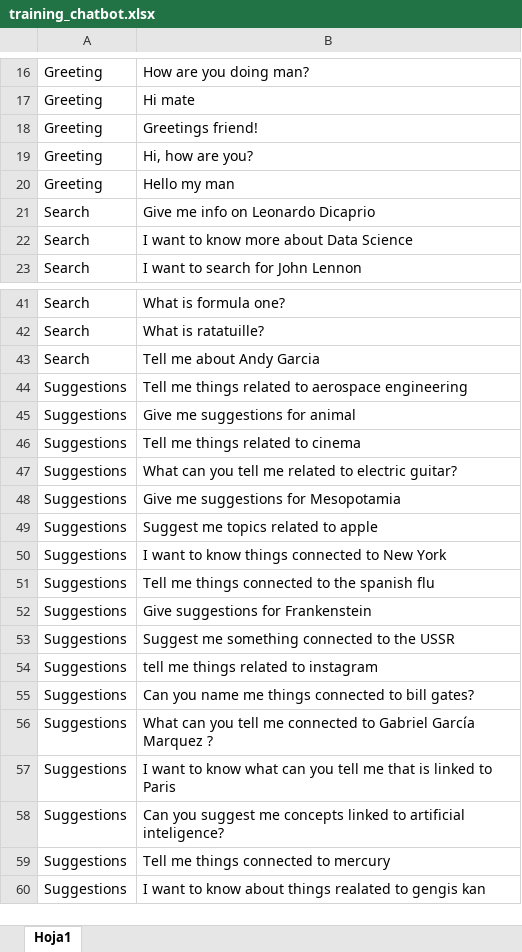
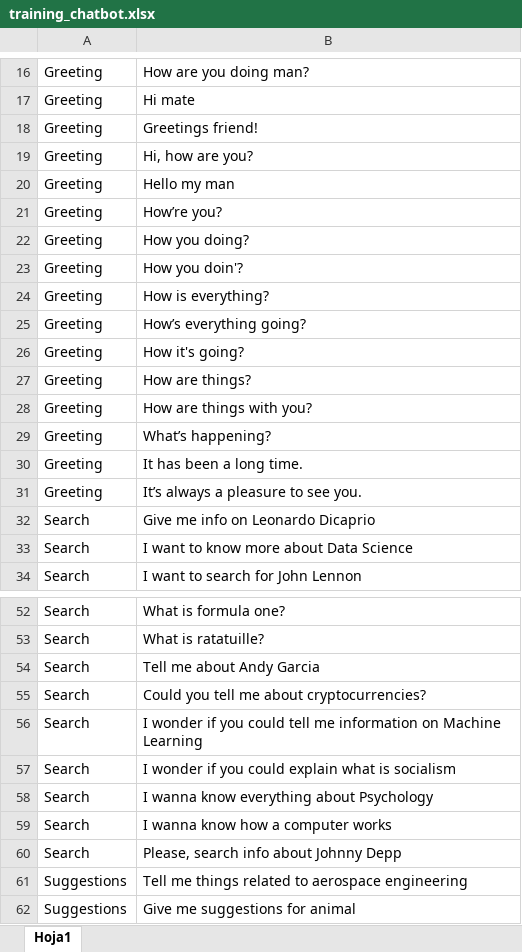
Before and after one commit to lmcarvajal96/TFB-SmartBot, an Excel workbook: chatbot/training_chatbot.xlsx, sheet Hoja1, drawn as a sheet; only a part is shown, gaps mark what is left out; the shorter side is filled out with more unchanged rows; values as stored, in another font and other column widths than the file's, no borders; the diff covers the shown part only; the diff names each change by its address in the sheet, - before the commit and + after, or states it on an @@ line.

```diff
--- a/chatbot/training_chatbot.xlsx (sheet Hoja1)
+++ b/chatbot/training_chatbot.xlsx (sheet Hoja1)
+row 21: Greeting | How’re you?
+row 22: Greeting | How you doing?
+row 23: Greeting | How you doin'?
+row 24: Greeting | How is everything?
+row 25: Greeting | How’s everything going?
+row 26: Greeting | How it's going?
+row 27: Greeting | How are things?
+row 28: Greeting | How are things with you?
+row 29: Greeting | What’s happening?
+row 30: Greeting | It has been a long time.
+row 31: Greeting | It’s always a pleasure to see you.
+row 55: Search | Could you tell me about cryptocurrencies?
+row 56: Search | I wonder if you could tell me information on Machine Learning
+row 57: Search | I wonder if you could explain what is socialism
+row 58: Search | I wanna know everything about Psychology
+row 59: Search | I wanna know how a computer works
+row 60: Search | Please, search info about Johnny Depp
```
Also changed, not shown: 30 added rows elsewhere in this sheet.
